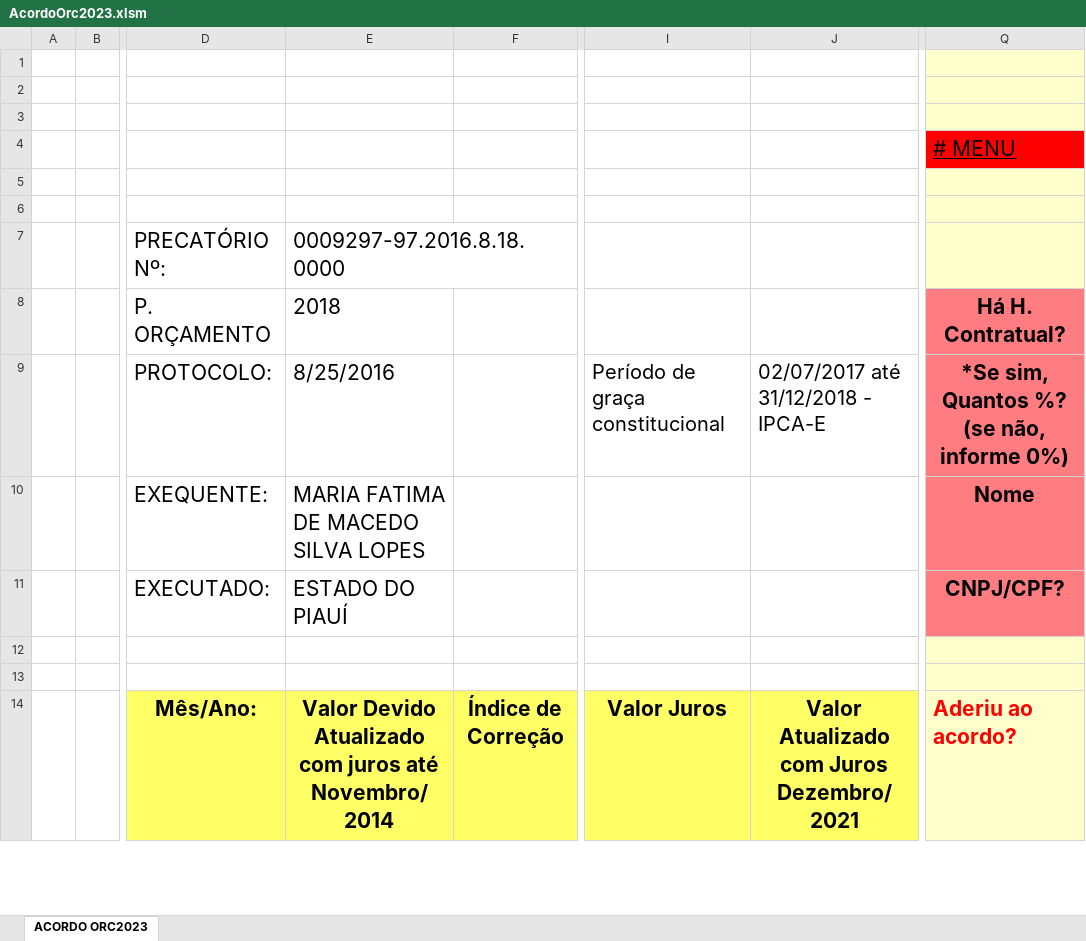
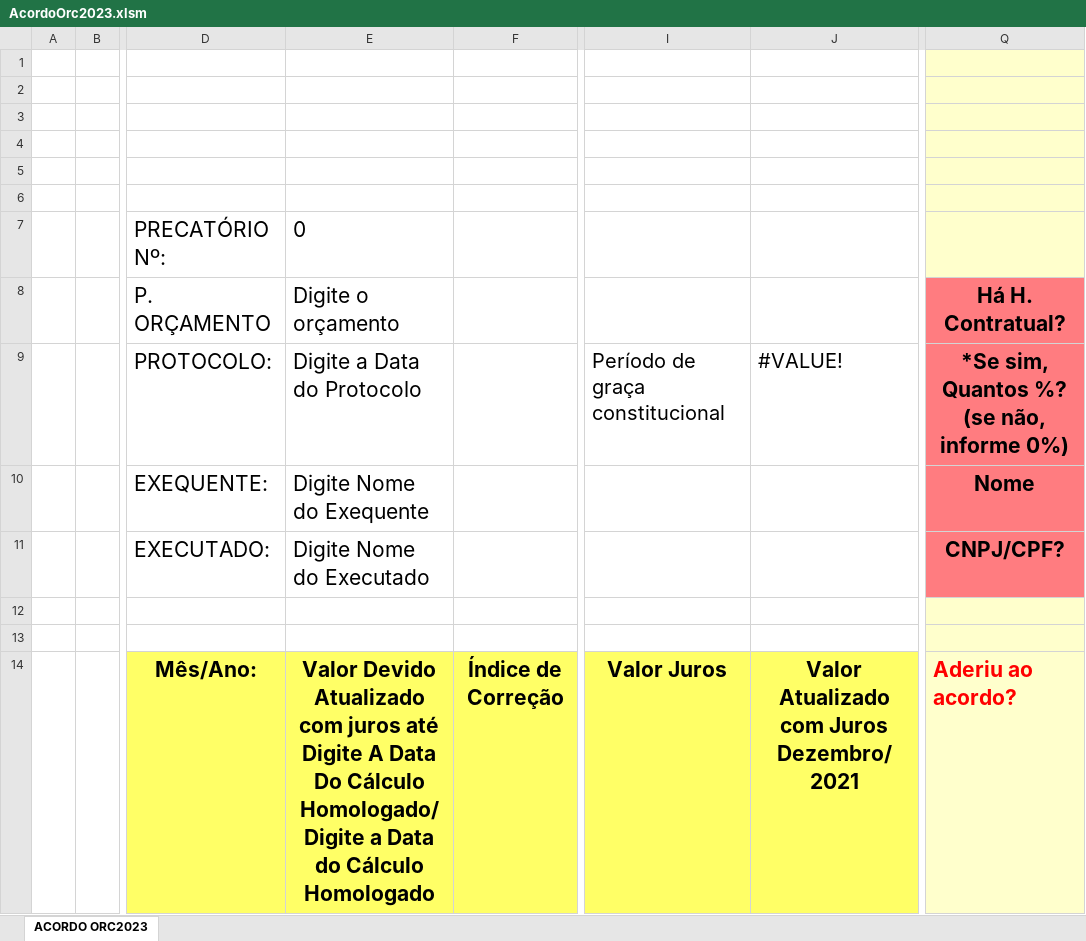
Before and after one commit to GabrieldJesus012/PreCalc-Sistema-de-Precatorio, an Excel workbook: Upgrades/PreCalc teste/planilhas/AcordoOrc2023.xlsm, sheet ACORDO ORC2023, drawn as a sheet; only a part is shown, gaps mark what is left out; values as stored, in another font and other column widths than the file's, no borders; charts and pictures and conditional formats not drawn; the diff covers the shown part only; the diff names each change by its address in the sheet, - before the commit and + after, or states it on an @@ line.

```diff
--- a/Upgrades/PreCalc teste/planilhas/AcordoOrc2023.xlsm (sheet ACORDO ORC2023)
+++ b/Upgrades/PreCalc teste/planilhas/AcordoOrc2023.xlsm (sheet ACORDO ORC2023)
-Q4 (Há H. Contratual?): # MENU
+Q4 (Há H. Contratual?): (empty)
-Q4 fill: #FF0000
+Q4 fill: #FFFFCC
-E7 (Digite o orçamento): 0009297-97.2016.8.18.0000
+E7 (Digite o orçamento): 0
-E8: 2018
+E8: Digite o orçamento
-E9 (Digite o orçamento): 8/25/2016
+E9 (Digite o orçamento): Digite a Data do Protocolo
-J9: 02/07/2017 até 31/12/2018 - IPCA-E
+J9: #VALUE!
-E10 (Digite o orçamento): MARIA FATIMA DE MACEDO SILVA LOPES
+E10 (Digite o orçamento): Digite Nome do Exequente
-E11 (Digite o orçamento): ESTADO DO PIAUÍ
+E11 (Digite o orçamento): Digite Nome do Executado
-E14 (Digite o orçamento): …juros até Novembro/2014
+E14 (Digite o orçamento): …juros até Digite A Data Do Cálculo Homologado/Digite a Data do Cálculo Homologado
```
Also changed, not shown: 4 added rows, 4 removed rows, 68 edited cells and cell formats elsewhere in this sheet, hidden cells, charts or pictures, Upgrades/PreCalc teste/planilhas/Ordem2023.xlsm, Upgrades/PreCalc teste/planilhas/Preferencia2020.xlsm, 27 other files.
